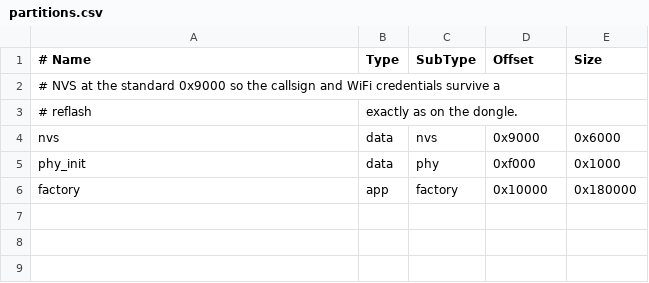
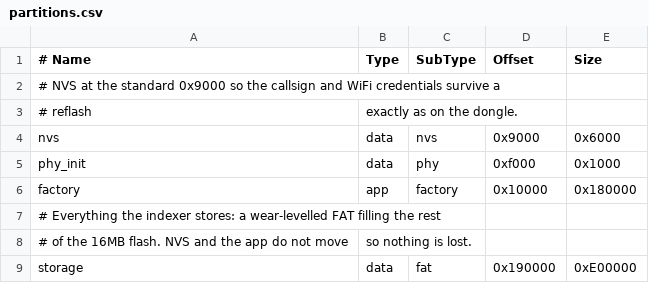
Before and after one commit to xprs-dev/firmware, a CSV file: models/m5stack-core/firmware/partitions.csv, drawn as a sheet; the diff names each change by its address in the sheet, - before the commit and + after, or states it on an @@ line.

Commit message:
The M5Stack becomes an indexer, and pays its memory debts
Digipeater, Bridge and iGate become switches on the Settings panel --
re-air on the radio, LAN onto the radio, radio onto the LAN -- and the
station grows the indexer the spec promises: every packet heard kept in
geogram_xprsindex on a wear-levelled FAT filling the spare 14 MB of
flash, a signed t:service announce every ten minutes, and cmd:history
answered with the 202/replay/200 shape, budgets and all, from a core-1
task that is the only thing allowed near the storage.

Validated end to end against the desktop: a signed t:mailbox hold:
declaration stored, and a history ask answered with eight held packets
and a 200.

The debts, all from docs/esp32.md and all paid the hard way first:
the writer task started only on lucky boots (big stacks are claimed at
the top of app_main now, and every create is checked); the framedump
malloc'd 40 KB it no longer has (chunked encoding, no allocation);
max_files was raised when each open FILE costs a 4 KB cache (lowered);
and CONFIG_FATFS_LFN was off, so every segment file name over 8.3
failed to open while the accept counter climbed -- a store that counted
nine and held nothing.

```diff
--- a/models/m5stack-core/firmware/partitions.csv
+++ b/models/m5stack-core/firmware/partitions.csv
+row 7: # Everything the indexer stores: a wear-levelled FAT filling the rest
+row 8: # of the 16MB flash. NVS and the app do not move | so nothing is lost.
+row 9: storage | data | fat | 0x190000 | 0xE00000
```
Also changed, not shown: 7 other files.
